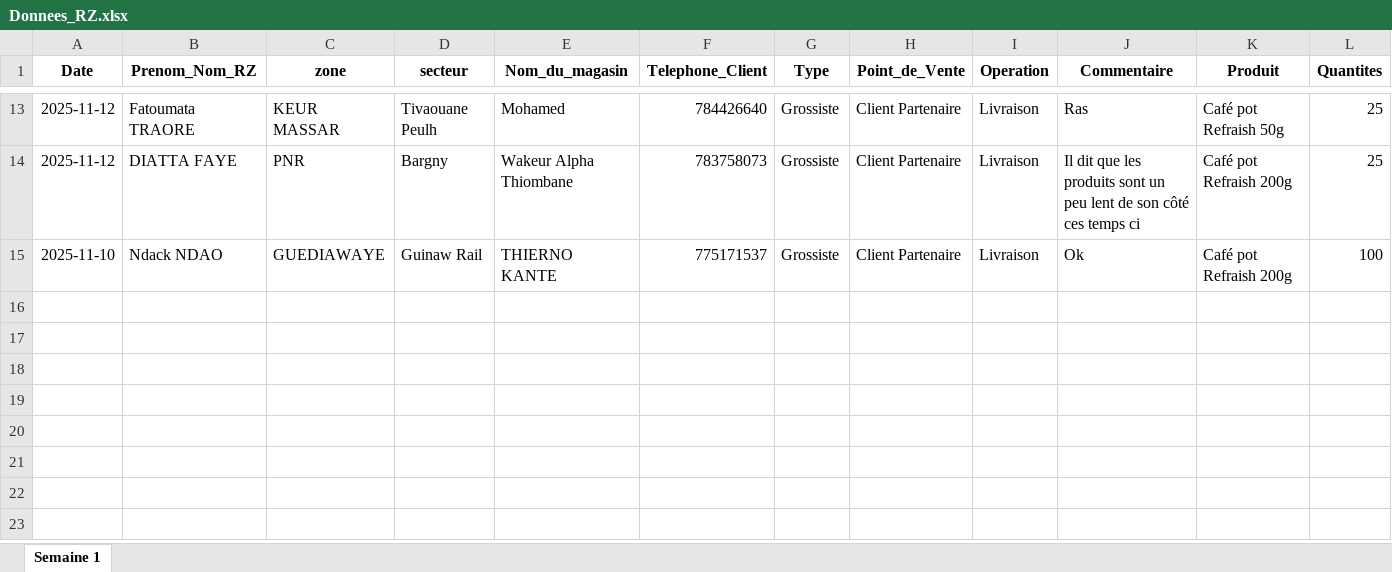
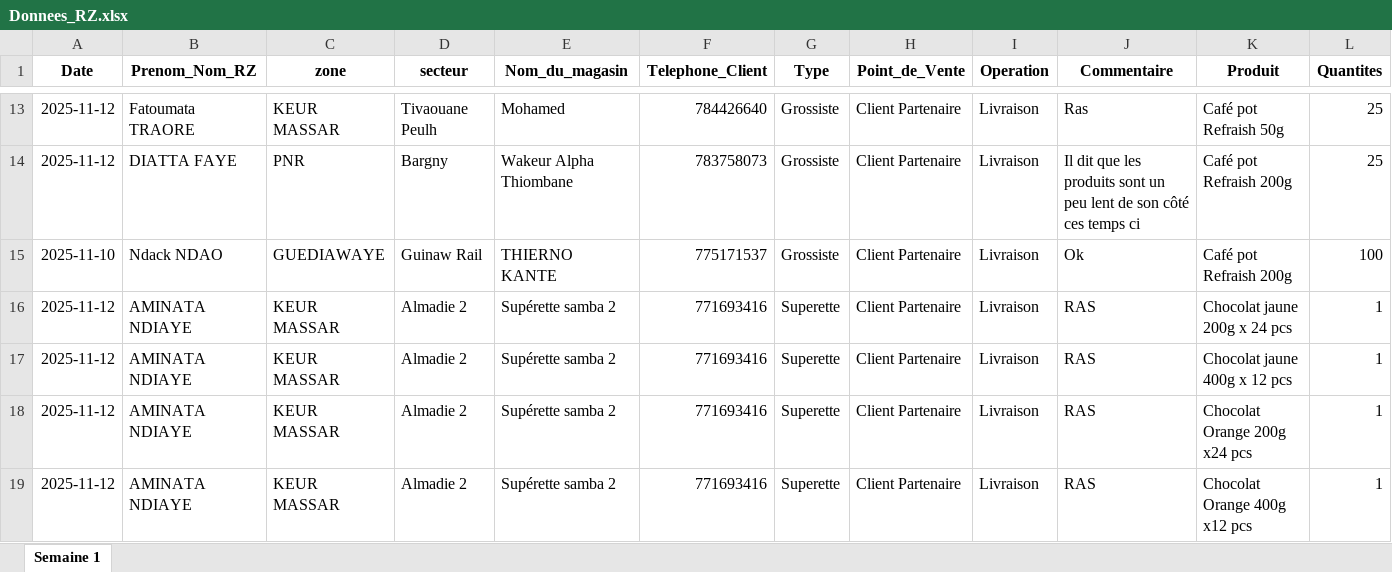
Before and after one commit to abdoulaye1301/Promoteur, an Excel workbook: Donnees_RZ.xlsx, sheet Semaine 1, drawn as a sheet; only a part is shown, gaps mark what is left out; values as stored, in another font and other column widths than the file's, no borders; table styles not drawn; rows hold the shown columns only; the diff names each change by its address in the sheet, - before the commit and + after, or states it on an @@ line.

```diff
--- a/Donnees_RZ.xlsx (sheet Semaine 1)
+++ b/Donnees_RZ.xlsx (sheet Semaine 1)
+row 16: 2025-11-12 | AMINATA NDIAYE | KEUR MASSAR | Almadie 2 | Supérette samba 2 | 771693416 | Superette | Client Partenaire | Livraison | RAS | Chocolat jaune 200g x 24 pcs | 1
+row 17: 2025-11-12 | AMINATA NDIAYE | KEUR MASSAR | Almadie 2 | Supérette samba 2 | 771693416 | Superette | Client Partenaire | Livraison | RAS | Chocolat jaune 400g x 12 pcs | 1
+row 18: 2025-11-12 | AMINATA NDIAYE | KEUR MASSAR | Almadie 2 | Supérette samba 2 | 771693416 | Superette | Client Partenaire | Livraison | RAS | Chocolat Orange 200g x24 pcs | 1
+row 19: 2025-11-12 | AMINATA NDIAYE | KEUR MASSAR | Almadie 2 | Supérette samba 2 | 771693416 | Superette | Client Partenaire | Livraison | RAS | Chocolat Orange 400g x12 pcs | 1
```
Also changed, not shown: Donnees_Promoteurs.xlsx.
